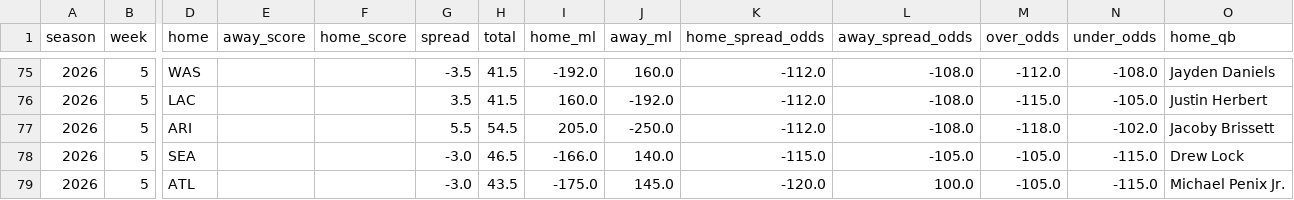
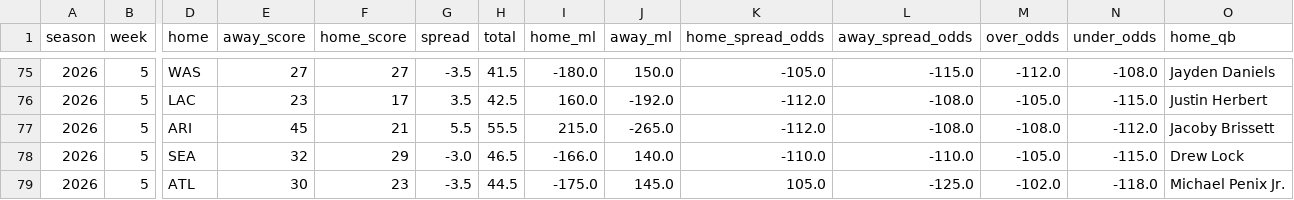
Before and after one commit to TuckersTruckers/nfl-model, a CSV file: nfl_output/games.csv, drawn as a sheet; only a part is shown, gaps mark what is left out; the diff covers the shown part only; the diff names each change by its address in the sheet, - before the commit and + after, or states it on an @@ line.

```diff
--- a/nfl_output/games.csv
+++ b/nfl_output/games.csv
-E75 (away_score): (empty)
+E75 (away_score): 27
-F75 (home_score): (empty)
+F75 (home_score): 27
-I75 (home_ml): -192.0
+I75 (home_ml): -180.0
-J75 (away_ml): 160.0
+J75 (away_ml): 150.0
-K75 (home_spread_odds): -112.0
+K75 (home_spread_odds): -105.0
-L75 (away_spread_odds): -108.0
+L75 (away_spread_odds): -115.0
-E76 (away_score): (empty)
+E76 (away_score): 23
-F76 (home_score): (empty)
+F76 (home_score): 17
-H76 (total): 41.5
+H76 (total): 42.5
-M76 (over_odds): -115.0
+M76 (over_odds): -105.0
-N76 (under_odds): -105.0
+N76 (under_odds): -115.0
-E77 (away_score): (empty)
+E77 (away_score): 45
-F77 (home_score): (empty)
+F77 (home_score): 21
-H77 (total): 54.5
+H77 (total): 55.5
-I77 (home_ml): 205.0
+I77 (home_ml): 215.0
-J77 (away_ml): -250.0
+J77 (away_ml): -265.0
-M77 (over_odds): -118.0
+M77 (over_odds): -108.0
-N77 (under_odds): -102.0
+N77 (under_odds): -112.0
-E78 (away_score): (empty)
+E78 (away_score): 32
-F78 (home_score): (empty)
+F78 (home_score): 29
-K78 (home_spread_odds): -115.0
+K78 (home_spread_odds): -110.0
-L78 (away_spread_odds): -105.0
+L78 (away_spread_odds): -110.0
-E79 (away_score): (empty)
+E79 (away_score): 30
-F79 (home_score): (empty)
+F79 (home_score): 23
-G79 (spread): -3.0
+G79 (spread): -3.5
-H79 (total): 43.5
+H79 (total): 44.5
-K79 (home_spread_odds): -120.0
+K79 (home_spread_odds): 105.0
-L79 (away_spread_odds): 100.0
+L79 (away_spread_odds): -125.0
-M79 (over_odds): -105.0
+M79 (over_odds): -102.0
-N79 (under_odds): -115.0
+N79 (under_odds): -118.0
```
Also changed, not shown: 149 edited cells elsewhere in this file, nfl_output/dvp.csv, nfl_output/players.csv, 6 other files.
